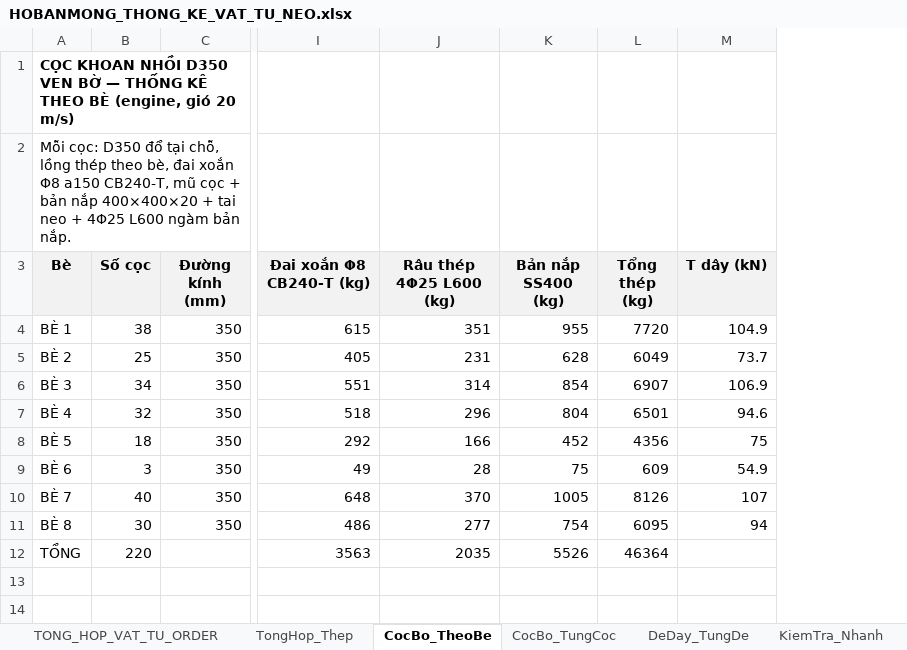
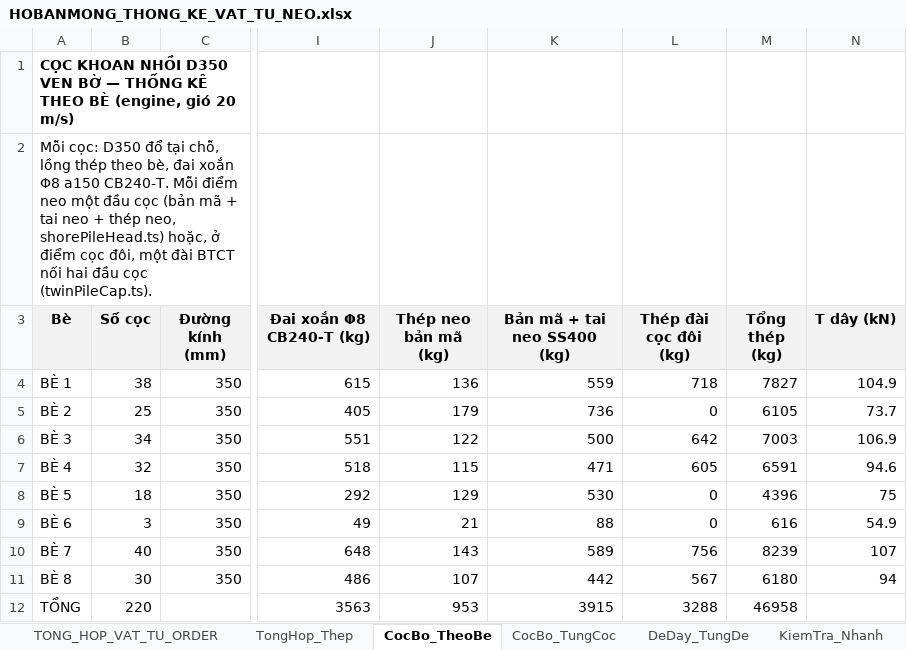
Before and after one commit to MinhNhat108/webneobe, an Excel workbook: public/docs_ban_mong/HOBANMONG_THONG_KE_VAT_TU_NEO.xlsx, sheet CocBo_TheoBe, drawn as a sheet; only a part is shown, gaps mark what is left out; values as stored, in another font and other column widths than the file's, no borders; removed rows and columns are numbered as before the commit, all else as after; the diff names each change by its address in the sheet, - before the commit and + after, or states it on an @@ line.

```diff
--- a/public/docs_ban_mong/HOBANMONG_THONG_KE_VAT_TU_NEO.xlsx (sheet CocBo_TheoBe)
+++ b/public/docs_ban_mong/HOBANMONG_THONG_KE_VAT_TU_NEO.xlsx (sheet CocBo_TheoBe)
-column J (Râu thép 4Φ25 L600 (kg)), rows 4-12: 351 | 231 | 314 | 296 | 166 | 28 | 370 | 277 | 2035
-column K (Bản nắp SS400 (kg)), rows 4-12: 955 | 628 | 854 | 804 | 452 | 75 | 1005 | 754 | 5526
+column J (Thép neo bản mã (kg)), rows 4-12: 136 | 179 | 122 | 115 | 129 | 21 | 143 | 107 | 953
+column K (Bản mã + tai neo SS400 (kg)), rows 4-12: 559 | 736 | 500 | 471 | 530 | 88 | 589 | 442 | 3915
+column L (Thép đài cọc đôi (kg)), rows 4-12: 718 | 0 | 642 | 605 | 0 | 0 | 756 | 567 | 3288
-A2 (Bè): …Φ8 a150 CB240-T, mũ cọc + bản nắp 400×400×20 + tai neo + 4Φ25 L600 ngàm bản nắp.
+A2 (Bè): …Φ8 a150 CB240-T. Mỗi điểm neo một đầu cọc (bản mã + tai neo + thép neo, shorePileHead.ts) hoặc, ở điểm cọc đôi, một đài BTCT nối hai đầu cọc (twinPileCap.ts).
-M4 (Tổng thép (kg)): 7720
+M4 (Tổng thép (kg)): 7827
-M5 (Tổng thép (kg)): 6049
+M5 (Tổng thép (kg)): 6105
-M6 (Tổng thép (kg)): 6907
+M6 (Tổng thép (kg)): 7003
-M7 (Tổng thép (kg)): 6501
+M7 (Tổng thép (kg)): 6591
-M8 (Tổng thép (kg)): 4356
+M8 (Tổng thép (kg)): 4396
-M9 (Tổng thép (kg)): 609
+M9 (Tổng thép (kg)): 616
-M10 (Tổng thép (kg)): 8126
+M10 (Tổng thép (kg)): 8239
-M11 (Tổng thép (kg)): 6095
+M11 (Tổng thép (kg)): 6180
-M12 (Tổng thép (kg)): 46364
+M12 (Tổng thép (kg)): 46958
```
Also changed, not shown: docs/mat-bang-neo-9-be/bang_thong_ke_neo_9_be.xlsx, public/docs_huoi_vanh/HOHUOIVANH_BANG_THONG_KE_NEO_9_BE_PA3_DE_VIT.xlsx, 41 other files.
